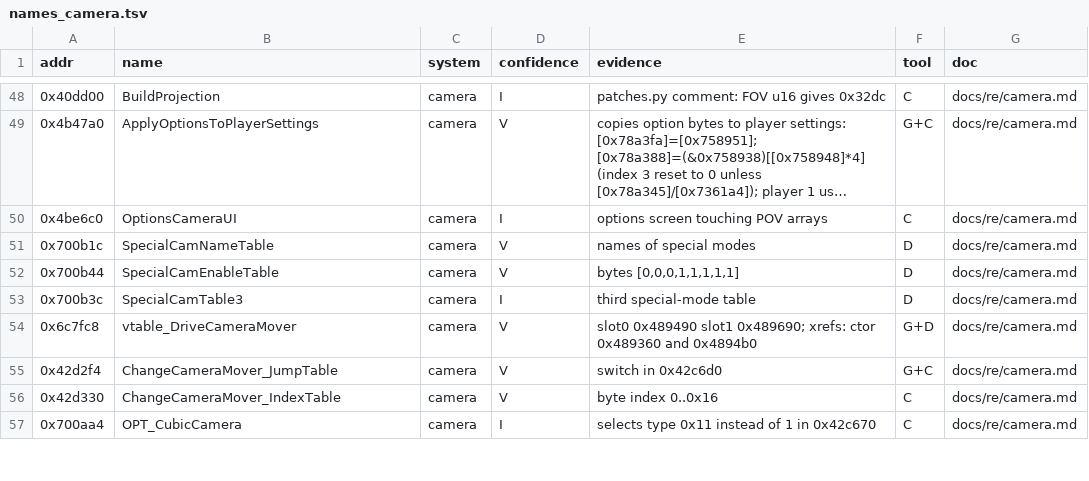
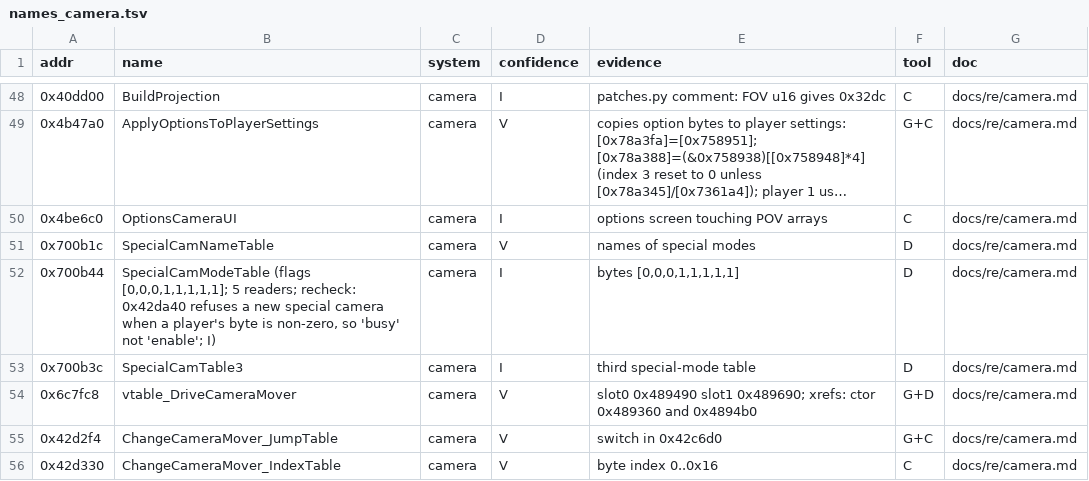
Before and after one commit to Caliko06/RE-NFSU, a TSV file: census/names_camera.tsv, drawn as a sheet; only a part is shown, gaps mark what is left out; the shorter side is filled out with more unchanged rows; long unchanged cells end in ….

```diff
--- a/census/names_camera.tsv
+++ b/census/names_camera.tsv
@@ -51,3 +51,3 @@ addr	name	system	confidence	evidence	tool	doc
 0x700b1c	SpecialCamNameTable	camera	V	names of special modes	D	docs/re/camera.md
-0x700b44	SpecialCamEnableTable	camera	V	bytes [0,0,0,1,1,1,1,1]	D	docs/re/camera.md
+0x700b44	SpecialCamModeTable (flags [0,0,0,1,1,1,1,1]; 5 readers; recheck: 0x42da40 refuses a new special camera when a player's byte is non-zero, so 'busy' not 'enable'; I)	camera	I	bytes [0,0,0,1,1,1,1,1]	D	docs/re/camera.md
 0x700b3c	SpecialCamTable3	camera	I	third special-mode table	D	docs/re/camera.md
```
Also changed, not shown: census/names.tsv, census/names_sound.tsv, 3 other files.
